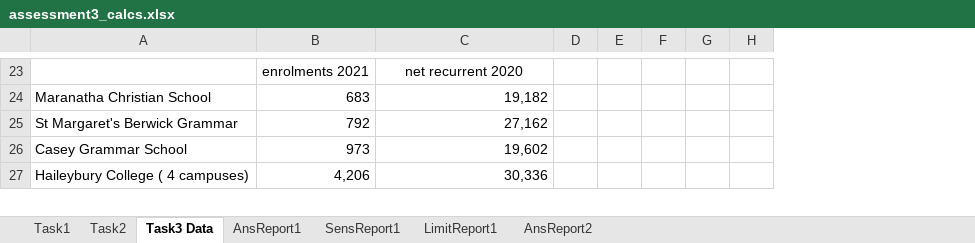
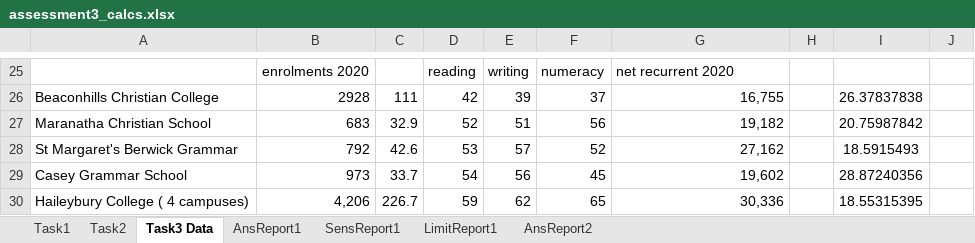
Before and after one commit to amanjit-gill-data/mcdm-roadworks, an Excel workbook: assessment3/submission/assessment3_calcs.xlsx, sheet Task3 Data, drawn as a sheet; only a part is shown, gaps mark what is left out; values as stored, in another font and other column widths than the file's, no borders; removed rows and columns are numbered as before the commit, all else as after; rows hold the shown columns only; the diff covers the shown part only; the diff names each change by its address in the sheet, - before the commit and + after, or states it on an @@ line.

Commit message:
collect data

```diff
--- a/assessment3/submission/assessment3_calcs.xlsx (sheet Task3 Data)
+++ b/assessment3/submission/assessment3_calcs.xlsx (sheet Task3 Data)
+column C, rows 27-30: 32.9 | 42.6 | 33.7 | 226.7
+column D, row 25: reading; rows 27-30: 52 | 53 | 54 | 59
+column E, row 25: writing; rows 27-30: 51 | 57 | 56 | 62
+column F, row 25: numeracy; rows 27-30: 56 | 52 | 45 | 65
-column E, empty
-column F, empty
-column G, empty
-column H, empty
+column I, rows 27-30: 20.75987842 | 18.5915493 | 28.87240356 | 18.55315395
+column J, empty
-B25: enrolments 2021
+B25: enrolments 2020
-G25 alignment: center
+G25 alignment: left
+row 26: Beaconhills Christian College | 2928 | 111 | 42 | 39 | 37 | 16,755 |  | 26.37837838
```
Also changed, not shown: 4 added rows, 2 removed rows, 15 edited cells and cell formats elsewhere in this sheet, 1 other file.
